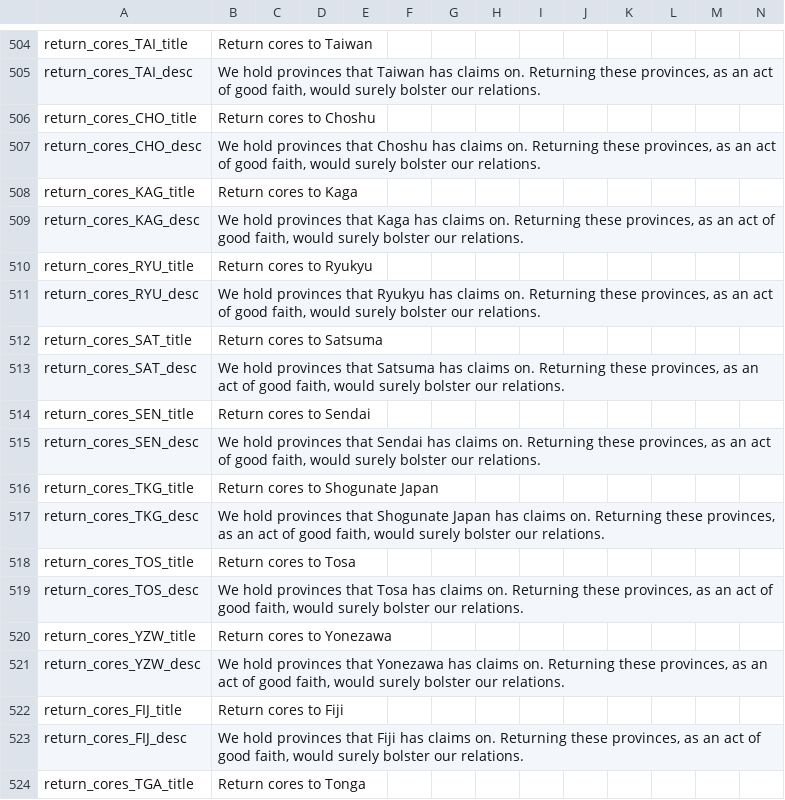
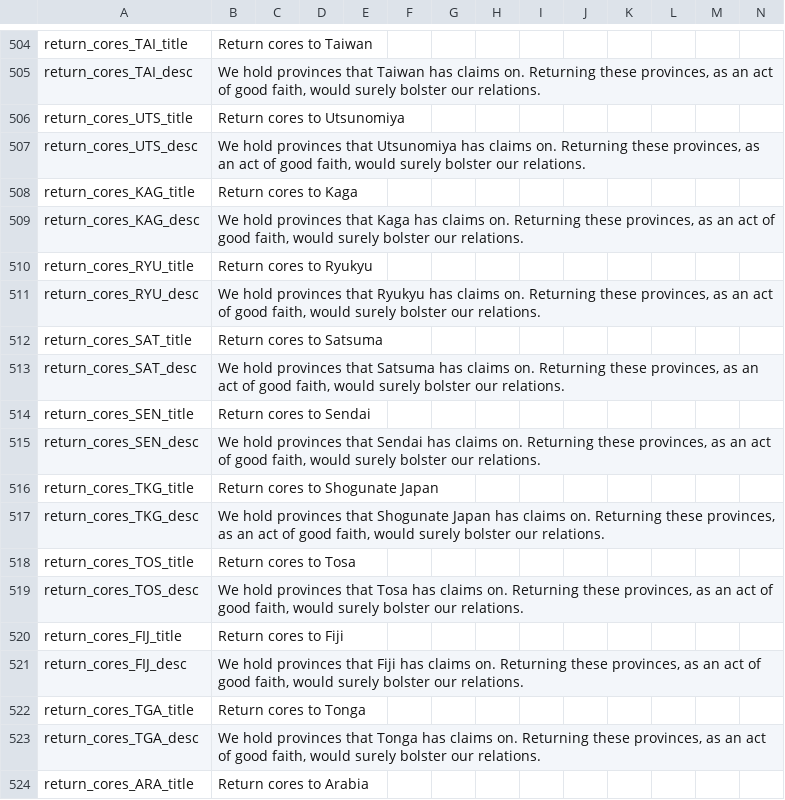
Before and after one commit to Jupiterson/Throne-of-Lorraine, a CSV file: Throne-of-Lorraine/TOL/localisation/00_HPM_return_cores.csv, drawn as a sheet; only a part is shown, gaps mark what is left out; the shorter side is filled out with more unchanged rows.

```diff
--- a/Throne-of-Lorraine/TOL/localisation/00_HPM_return_cores.csv
+++ b/Throne-of-Lorraine/TOL/localisation/00_HPM_return_cores.csv
@@ -505,4 +505,4 @@ return_cores_TAI_title;Return cores to Taiwan;;;;;;;;;;;;;
 return_cores_TAI_desc;We hold provinces that Taiwan has claims on. Returning these provinces, as an act of good faith, would surely bolster our relations.;;;;;;;;;;;;;
-return_cores_CHO_title;Return cores to Choshu;;;;;;;;;;;;;
-return_cores_CHO_desc;We hold provinces that Choshu has claims on. Returning these provinces, as an act of good faith, would surely bolster our relations.;;;;;;;;;;;;;
+return_cores_UTS_title;Return cores to Utsunomiya;;;;;;;;;;;;;
+return_cores_UTS_desc;We hold provinces that Utsunomiya has claims on. Returning these provinces, as an act of good faith, would surely bolster our relations.;;;;;;;;;;;;;
 return_cores_KAG_title;Return cores to Kaga;;;;;;;;;;;;;
@@ -519,4 +519,2 @@ return_cores_TOS_title;Return cores to Tosa;;;;;;;;;;;;;
 return_cores_TOS_desc;We hold provinces that Tosa has claims on. Returning these provinces, as an act of good faith, would surely bolster our relations.;;;;;;;;;;;;;
-return_cores_YZW_title;Return cores to Yonezawa;;;;;;;;;;;;;
-return_cores_YZW_desc;We hold provinces that Yonezawa has claims on. Returning these provinces, as an act of good faith, would surely bolster our relations.;;;;;;;;;;;;;
 return_cores_FIJ_title;Return cores to Fiji;;;;;;;;;;;;;
```
Also changed, not shown: Throne-of-Lorraine/TOL/localisation/00_GSG_rebels.csv, Throne-of-Lorraine/TOL/localisation/00_HPM_News.csv, 54 other files.
